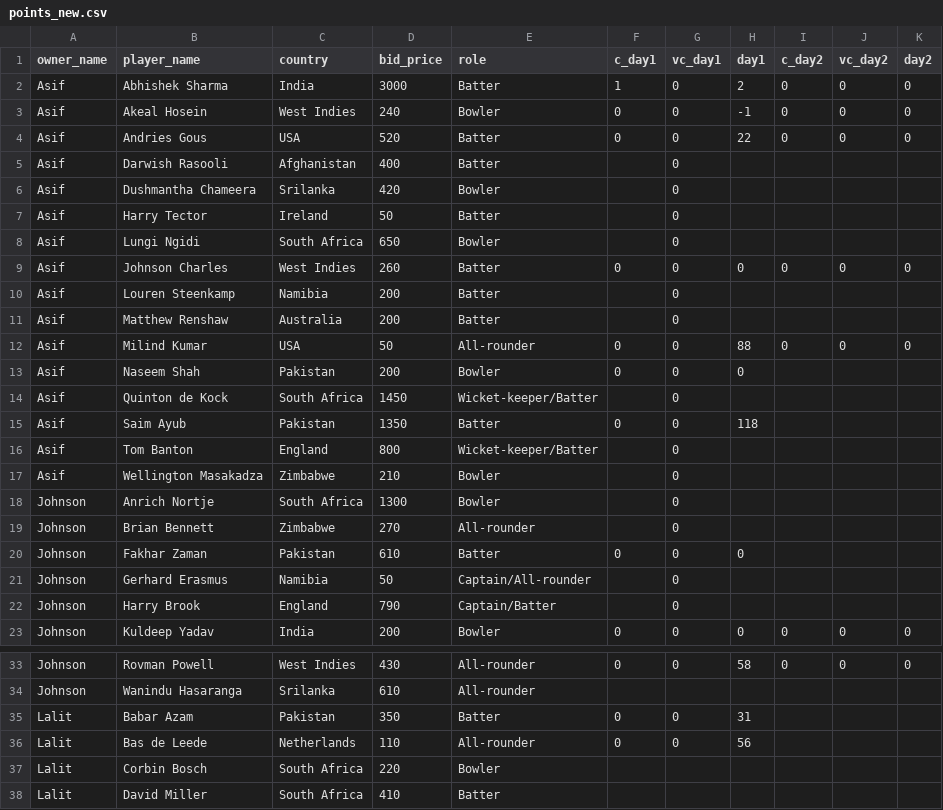
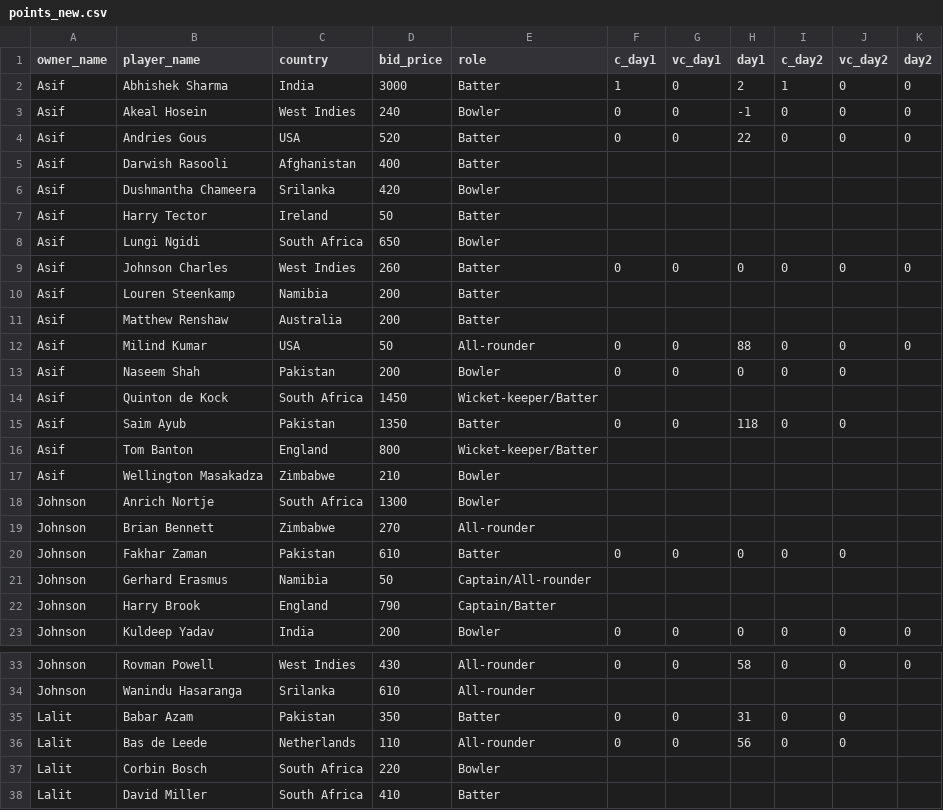
Before and after one commit to AsifCodeBank123/t20_points_dashboard, a CSV file: data/points_new.csv, drawn as a sheet; only a part is shown, gaps mark what is left out; the diff covers the shown part only.

```diff
--- a/data/points_new.csv
+++ b/data/points_new.csv
@@ -1,23 +1,23 @@
 owner_name,player_name,country,bid_price,role,c_day1,vc_day1,day1,c_day2,vc_day2,day2
-Asif,Abhishek Sharma,India,3000,Batter,1,0,2,0,0,0
+Asif,Abhishek Sharma,India,3000,Batter,1,0,2,1,0,0
 Asif,Akeal Hosein,West Indies,240,Bowler,0,0,-1,0,0,0
 Asif,Andries Gous,USA,520,Batter,0,0,22,0,0,0
-Asif,Darwish Rasooli,Afghanistan,400,Batter,,0,,,,
-Asif,Dushmantha Chameera,Srilanka,420,Bowler,,0,,,,
-Asif,Harry Tector,Ireland,50,Batter,,0,,,,
-Asif,Lungi Ngidi,South Africa,650,Bowler,,0,,,,
+Asif,Darwish Rasooli,Afghanistan,400,Batter,,,,,,
+Asif,Dushmantha Chameera,Srilanka,420,Bowler,,,,,,
+Asif,Harry Tector,Ireland,50,Batter,,,,,,
+Asif,Lungi Ngidi,South Africa,650,Bowler,,,,,,
 Asif,Johnson Charles,West Indies,260,Batter,0,0,0,0,0,0
-Asif,Louren Steenkamp,Namibia,200,Batter,,0,,,,
-Asif,Matthew Renshaw,Australia,200,Batter,,0,,,,
+Asif,Louren Steenkamp,Namibia,200,Batter,,,,,,
+Asif,Matthew Renshaw,Australia,200,Batter,,,,,,
 Asif,Milind Kumar,USA,50,All-rounder,0,0,88,0,0,0
-Asif,Naseem Shah,Pakistan,200,Bowler,0,0,0,,,
-Asif,Quinton de Kock,South Africa,1450,Wicket-keeper/Batter,,0,,,,
-Asif,Saim Ayub,Pakistan,1350,Batter,0,0,118,,,
-Asif,Tom Banton,England,800,Wicket-keeper/Batter,,0,,,,
-Asif,Wellington Masakadza,Zimbabwe,210,Bowler,,0,,,,
-Johnson,Anrich Nortje,South Africa,1300,Bowler,,0,,,,
-Johnson,Brian Bennett,Zimbabwe,270,All-rounder,,0,,,,
-Johnson,Fakhar Zaman,Pakistan,610,Batter,0,0,0,,,
-Johnson,Gerhard Erasmus,Namibia,50,Captain/All-rounder,,0,,,,
-Johnson,Harry Brook,England,790,Captain/Batter,,0,,,,
+Asif,Naseem Shah,Pakistan,200,Bowler,0,0,0,0,0,
+Asif,Quinton de Kock,South Africa,1450,Wicket-keeper/Batter,,,,,,
+Asif,Saim Ayub,Pakistan,1350,Batter,0,0,118,0,0,
+Asif,Tom Banton,England,800,Wicket-keeper/Batter,,,,,,
+Asif,Wellington Masakadza,Zimbabwe,210,Bowler,,,,,,
+Johnson,Anrich Nortje,South Africa,1300,Bowler,,,,,,
+Johnson,Brian Bennett,Zimbabwe,270,All-rounder,,,,,,
+Johnson,Fakhar Zaman,Pakistan,610,Batter,0,0,0,0,0,
+Johnson,Gerhard Erasmus,Namibia,50,Captain/All-rounder,,,,,,
+Johnson,Harry Brook,England,790,Captain/Batter,,,,,,
 Johnson,Kuldeep Yadav,India,200,Bowler,0,0,0,0,0,0
@@ -34,4 +34,4 @@ Johnson,Rovman Powell,West Indies,430,All-rounder,0,0,58,0,0,0
 Johnson,Wanindu Hasaranga,Srilanka,610,All-rounder,,,,,,
-Lalit,Babar Azam,Pakistan,350,Batter,0,0,31,,,
-Lalit,Bas de Leede,Netherlands,110,All-rounder,0,0,56,,,
+Lalit,Babar Azam,Pakistan,350,Batter,0,0,31,0,0,
+Lalit,Bas de Leede,Netherlands,110,All-rounder,0,0,56,0,0,
 Lalit,Corbin Bosch,South Africa,220,Bowler,,,,,,
```
Also changed, not shown: 35 edited cells elsewhere in this file, 2 other files.
